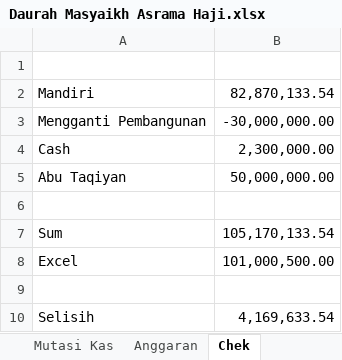
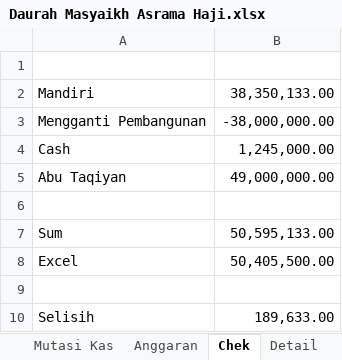
Before and after one commit to bagusprasojo/mds, an Excel workbook: Daurah Masyaikh Asrama Haji.xlsx, sheet Chek, drawn as a sheet; values as stored, in another font and other column widths than the file's, no borders; the diff names each change by its address in the sheet, - before the commit and + after, or states it on an @@ line.

```diff
--- a/Daurah Masyaikh Asrama Haji.xlsx (sheet Chek)
+++ b/Daurah Masyaikh Asrama Haji.xlsx (sheet Chek)
+sheet tab: Detail
-B2: 82,870,133.54
+B2: 38,350,133.00
-B3: -30,000,000.00
+B3: -38,000,000.00
-B4: 2,300,000.00
+B4: 1,245,000.00
-B5: 50,000,000.00
+B5: 49,000,000.00
-B7: 105,170,133.54
+B7: 50,595,133.00
-B8: 101,000,500.00
+B8: 50,405,500.00
-B10: 4,169,633.54
+B10: 189,633.00
```
Also changed, not shown: sheet Mutasi Kas, formulas that keep their value, hidden cells.
